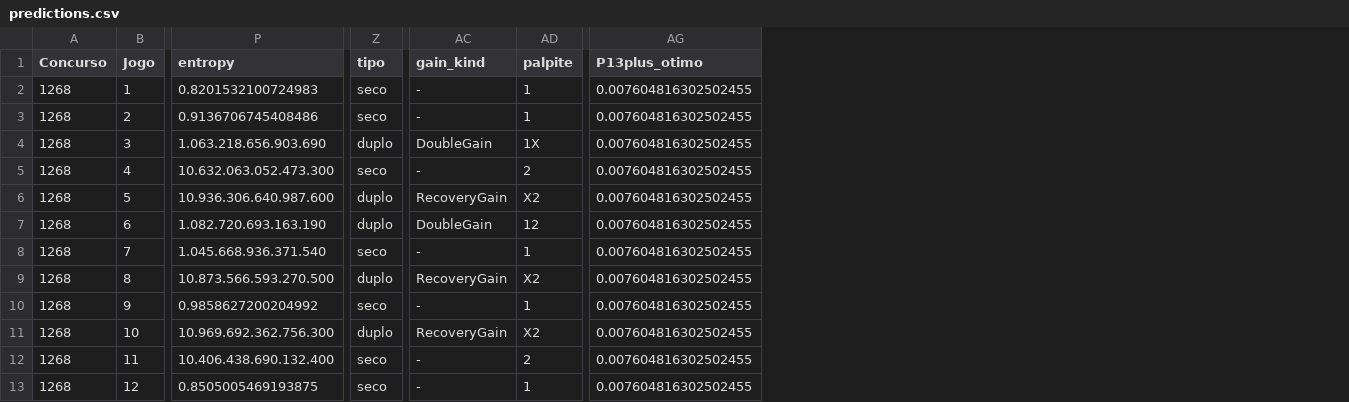
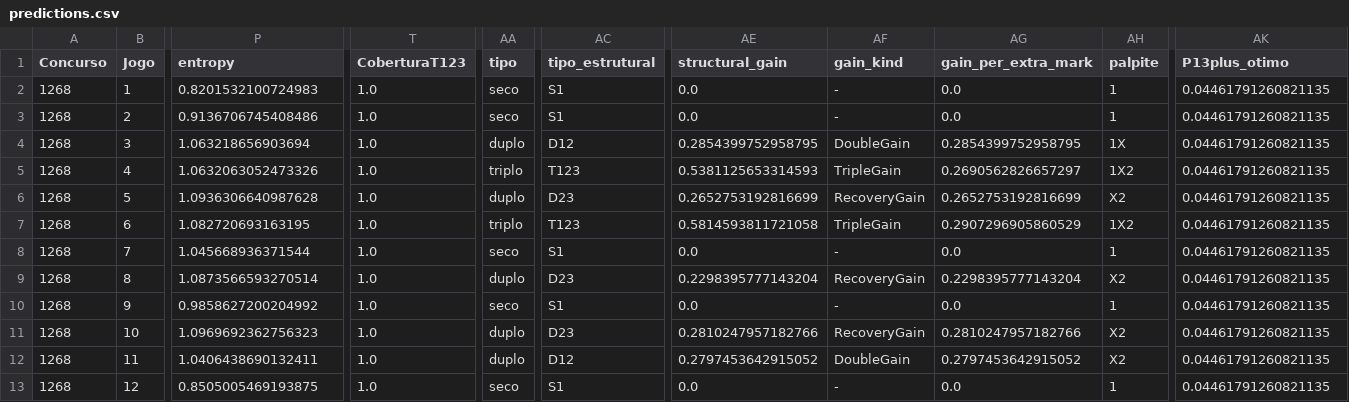
Before and after one commit to marcosvilhena87/loteca-6s-5d-3t-11-8-6, a CSV file: output/predictions.csv, drawn as a sheet; only a part is shown, gaps mark what is left out; addresses are those after the commit; the diff covers the shown part only; the diff names each change by its address in the sheet, - before the commit and + after, or states it on an @@ line.

```diff
--- a/output/predictions.csv
+++ b/output/predictions.csv
+column T (CoberturaT123), rows 2-13: all 1.0
+column AC (tipo_estrutural), rows 2-13: S1 | S1 | D12 | T123 | D23 | T123 | S1 | D23 | S1 | D23 | D12 | S1
+column AE (structural_gain), rows 2-13: 0.0 | 0.0 | 0.2854399752958795 | 0.5381125653314593 | 0.2652753192816699 | 0.5814593811721058 | 0.0 | 0.2298395777143204 | 0.0 | 0.2810247957182766 | 0.2797453642915052 | 0.0
+column AG (gain_per_extra_mark), rows 2-13: 0.0 | 0.0 | 0.2854399752958795 | 0.2690562826657297 | 0.2652753192816699 | 0.2907296905860529 | 0.0 | 0.2298395777143204 | 0.0 | 0.2810247957182766 | 0.2797453642915052 | 0.0
-AK2:AK13 (P13plus_otimo): 0.007604816302502455
+AK2:AK13 (P13plus_otimo): 0.04461791260821135
-P4 (entropy): 1.063.218.656.903.690
+P4 (entropy): 1.063218656903694
-P5 (entropy): 10.632.063.052.473.300
+P5 (entropy): 1.0632063052473326
-AA5 (tipo): seco
+AA5 (tipo): triplo
-AF5 (gain_kind): -
+AF5 (gain_kind): TripleGain
-AH5 (palpite): 2
+AH5 (palpite): 1X2
-P6 (entropy): 10.936.306.640.987.600
+P6 (entropy): 1.0936306640987628
-P7 (entropy): 1.082.720.693.163.190
+P7 (entropy): 1.082720693163195
-AA7 (tipo): duplo
+AA7 (tipo): triplo
-AF7 (gain_kind): DoubleGain
+AF7 (gain_kind): TripleGain
-AH7 (palpite): 12
+AH7 (palpite): 1X2
-P8 (entropy): 1.045.668.936.371.540
+P8 (entropy): 1.045668936371544
-P9 (entropy): 10.873.566.593.270.500
+P9 (entropy): 1.0873566593270514
-P11 (entropy): 10.969.692.362.756.300
+P11 (entropy): 1.0969692362756323
-P12 (entropy): 10.406.438.690.132.400
+P12 (entropy): 1.0406438690132411
-AA12 (tipo): seco
+AA12 (tipo): duplo
-AF12 (gain_kind): -
+AF12 (gain_kind): DoubleGain
-AH12 (palpite): 2
+AH12 (palpite): X2
```
Also changed, not shown: 21 edited cells elsewhere in this file, 3 other files.
